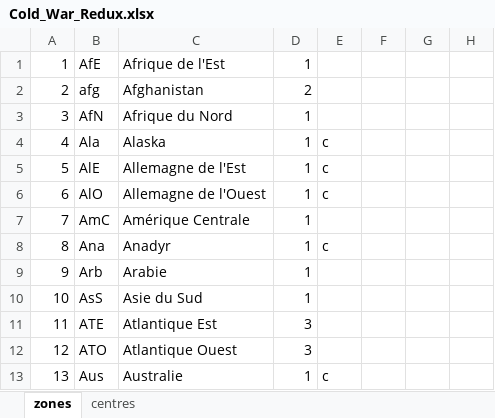
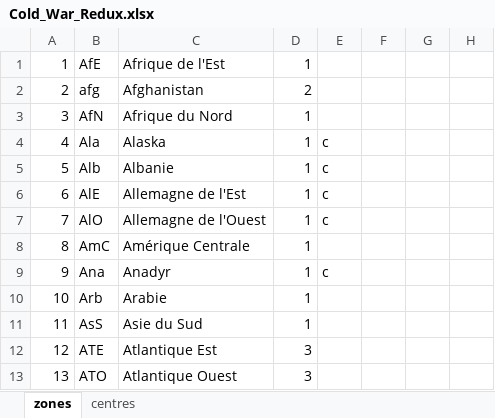
Before and after one commit to lefranco/afjd, an Excel workbook: offline/variants_data/coldwarredux/Cold_War_Redux.xlsx, sheet zones, drawn as a sheet; only a part is shown; the shorter side is filled out with more unchanged rows; values as stored, in another font and other column widths than the file's, no borders; addresses are those after the commit; the diff names each change by its address in the sheet, - before the commit and + after, or states it on an @@ line.

```diff
--- a/offline/variants_data/coldwarredux/Cold_War_Redux.xlsx (sheet zones)
+++ b/offline/variants_data/coldwarredux/Cold_War_Redux.xlsx (sheet zones)
+row 5: 5 | Alb | Albanie | 1 | c
@@ column A renumbered between rows 6 and 104 @@
```
Also changed, not shown: sheet centres, 14 other files.
